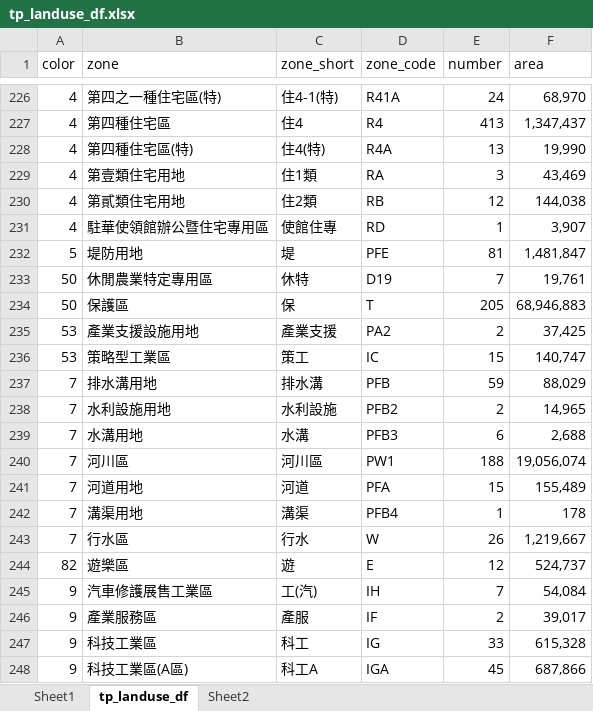
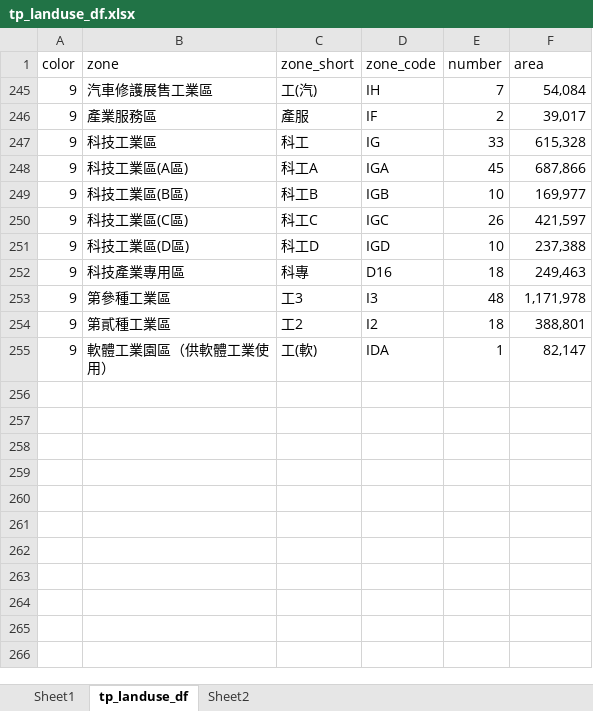
Before and after one commit to dubidub/dubidub.github.io, an Excel workbook: tp_transportation_network/tp_landuse_df.xlsx, sheet tp_landuse_df, drawn as a sheet; only a part is shown, gaps mark what is left out; the shorter side is filled out with more unchanged rows; values as stored, in another font and other column widths than the file's, no borders; the diff covers the shown part only; the diff names each change by its address in the sheet, - before the commit and + after, or states it on an @@ line.

```diff
--- a/tp_transportation_network/tp_landuse_df.xlsx (sheet tp_landuse_df)
+++ b/tp_transportation_network/tp_landuse_df.xlsx (sheet tp_landuse_df)
@@ row 226 hidden: 4 | 第四之一種住宅區(特) | 住4-1(特) | R41A | 24 | 68,970 @@
@@ row 227 hidden: 4 | 第四種住宅區 | 住4 | R4 | 413 | 1,347,437 @@
@@ row 228 hidden: 4 | 第四種住宅區(特) | 住4(特) | R4A | 13 | 19,990 @@
@@ row 229 hidden: 4 | 第壹類住宅用地 | 住1類 | RA | 3 | 43,469 @@
@@ row 230 hidden: 4 | 第貳類住宅用地 | 住2類 | RB | 12 | 144,038 @@
@@ row 231 hidden: 4 | 駐華使領館辦公暨住宅專用區 | 使館住專 | RD | 1 | 3,907 @@
@@ row 232 hidden: 5 | 堤防用地 | 堤 | PFE | 81 | 1,481,847 @@
@@ row 233 hidden: 50 | 休閒農業特定專用區 | 休特 | D19 | 7 | 19,761 @@
@@ row 234 hidden: 50 | 保護區 | 保 | T | 205 | 68,946,883 @@
@@ row 235 hidden: 53 | 產業支援設施用地 | 產業支援 | PA2 | 2 | 37,425 @@
@@ row 236 hidden: 53 | 策略型工業區 | 策工 | IC | 15 | 140,747 @@
@@ row 237 hidden: 7 | 排水溝用地 | 排水溝 | PFB | 59 | 88,029 @@
@@ row 238 hidden: 7 | 水利設施用地 | 水利設施 | PFB2 | 2 | 14,965 @@
@@ row 239 hidden: 7 | 水溝用地 | 水溝 | PFB3 | 6 | 2,688 @@
@@ row 240 hidden: 7 | 河川區 | 河川區 | PW1 | 188 | 19,056,074 @@
@@ row 241 hidden: 7 | 河道用地 | 河道 | PFA | 15 | 155,489 @@
@@ row 242 hidden: 7 | 溝渠用地 | 溝渠 | PFB4 | 1 | 178 @@
@@ row 243 hidden: 7 | 行水區 | 行水 | W | 26 | 1,219,667 @@
@@ row 244 hidden: 82 | 遊樂區 | 遊 | E | 12 | 524,737 @@
```
Also changed, not shown: 224 hidden or unhidden rows elsewhere in this sheet, sheet Sheet1, 22 other files.
